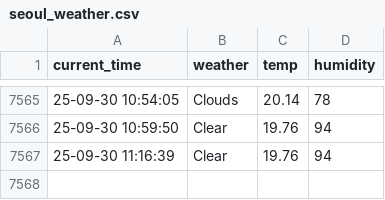
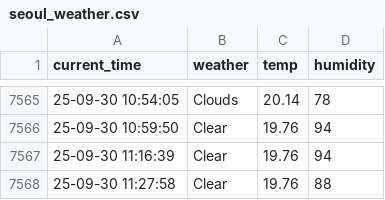
Before and after one commit to namudfe2/seoul_weather, a CSV file: seoul_weather.csv, drawn as a sheet; only a part is shown, gaps mark what is left out; the diff names each change by its address in the sheet, - before the commit and + after, or states it on an @@ line.

```diff
--- a/seoul_weather.csv
+++ b/seoul_weather.csv
+row 7568: 25-09-30 11:27:58 | Clear | 19.76 | 88
```
